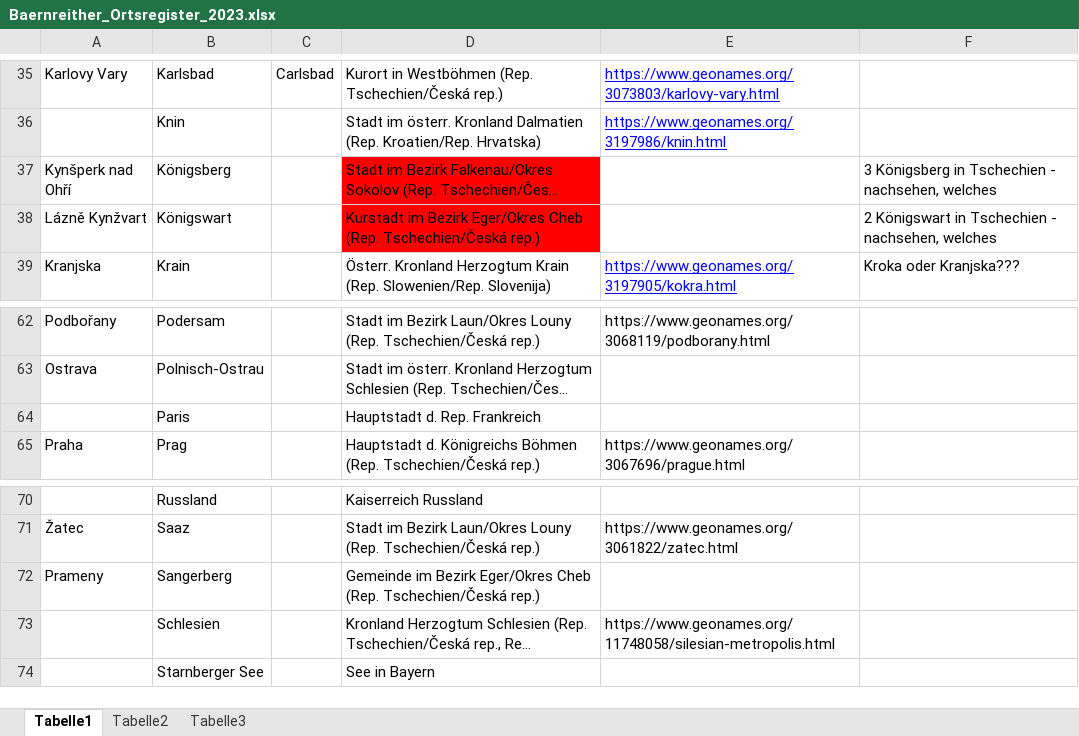
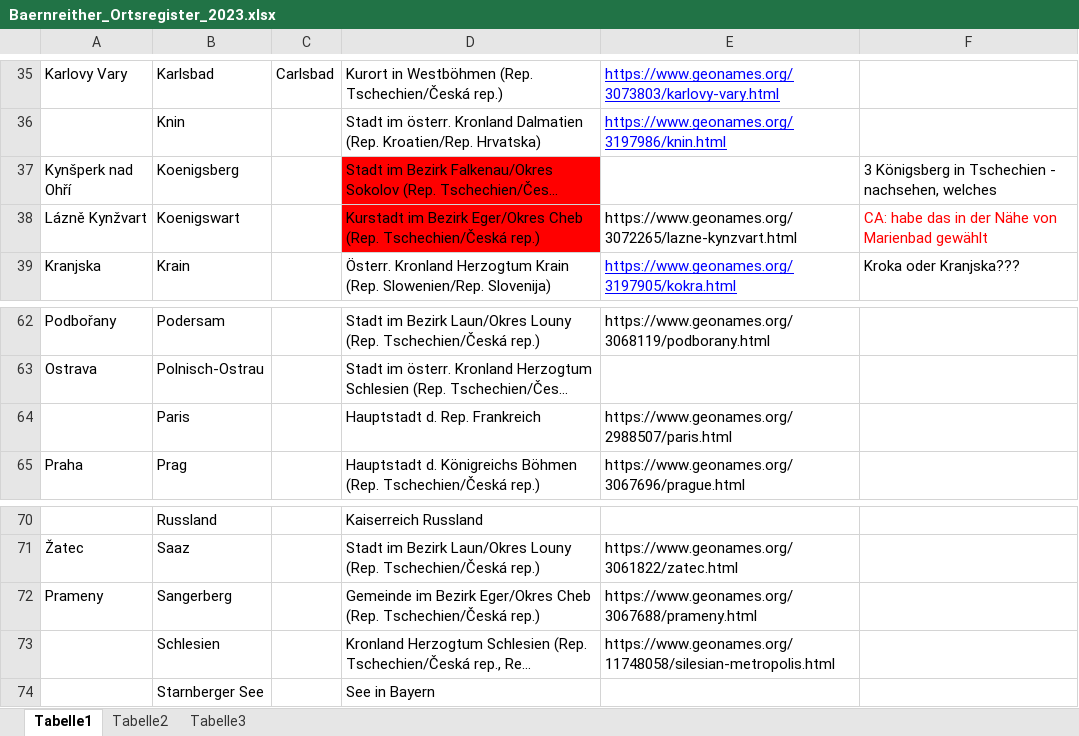
Before and after one commit to KfNGOe/baernreither-data, an Excel workbook: docs/Baernreither_Ortsregister_2023.xlsx, sheet Tabelle1, drawn as a sheet; only a part is shown, gaps mark what is left out; long unchanged cells end in …; values as stored, in another font and other column widths than the file's, no borders; table styles not drawn; the diff names each change by its address in the sheet, - before the commit and + after, or states it on an @@ line.

```diff
--- a/docs/Baernreither_Ortsregister_2023.xlsx (sheet Tabelle1)
+++ b/docs/Baernreither_Ortsregister_2023.xlsx (sheet Tabelle1)
-B37: Königsberg
+B37: Koenigsberg
-B38: Königswart
+B38: Koenigswart
-E38: (empty)
+E38: https://www.geonames.org/3072265/lazne-kynzvart.html
-F38: 2 Königswart in Tschechien - nachsehen, welches
+F38: CA: habe das in der Nähe von Marienbad gewählt
-F38 text colour: black
+F38 text colour: #FF0000
-E64: (empty)
+E64: https://www.geonames.org/2988507/paris.html
-E72: (empty)
+E72: https://www.geonames.org/3067688/prameny.html
```
Also changed, not shown: 1 other file.
